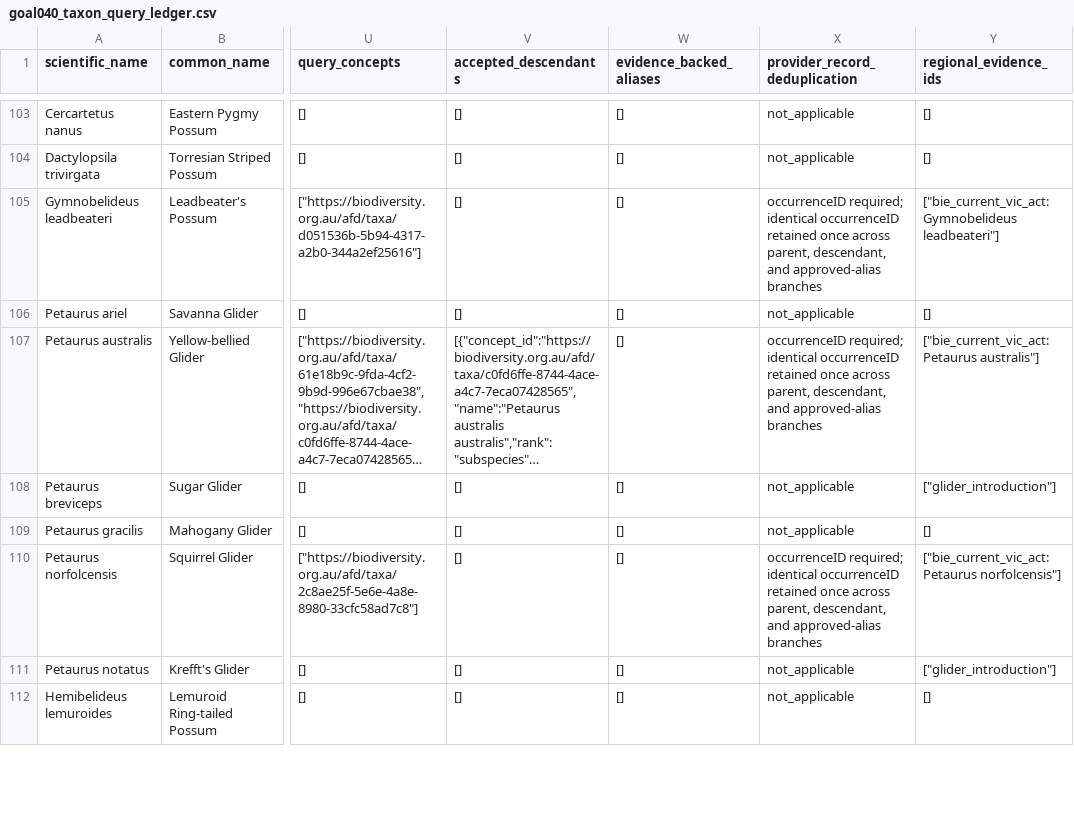
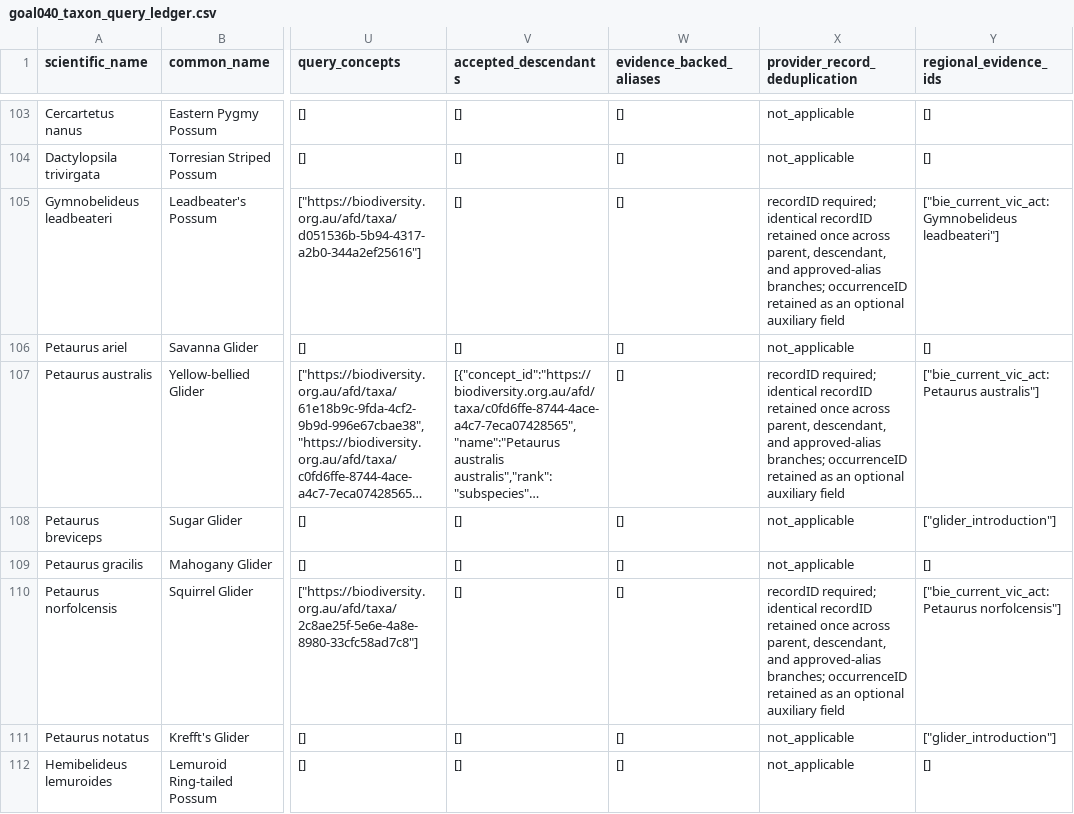
Before and after one commit to BWBrook/dSDM, a CSV file: metadata/goal040_taxon_query_ledger.csv, drawn as a sheet; only a part is shown, gaps mark what is left out; long unchanged cells end in …; the diff covers the shown part only; the diff names each change by its address in the sheet, - before the commit and + after, or states it on an @@ line.

Commit message:
Record Goal 040 acquisition resource gate

```diff
--- a/metadata/goal040_taxon_query_ledger.csv
+++ b/metadata/goal040_taxon_query_ledger.csv
-X105 (provider_record_deduplication): occurrenceID required; identical occurrenceID retained once across parent, descendant, and approved-alias branches
+X105 (provider_record_deduplication): recordID required; identical recordID retained once across parent, descendant, and approved-alias branches; occurrenceID retained as an optional auxiliary field
-X107 (provider_record_deduplication): occurrenceID required; identical occurrenceID retained once across parent, descendant, and approved-alias branches
+X107 (provider_record_deduplication): recordID required; identical recordID retained once across parent, descendant, and approved-alias branches; occurrenceID retained as an optional auxiliary field
-X110 (provider_record_deduplication): occurrenceID required; identical occurrenceID retained once across parent, descendant, and approved-alias branches
+X110 (provider_record_deduplication): recordID required; identical recordID retained once across parent, descendant, and approved-alias branches; occurrenceID retained as an optional auxiliary field
```
Also changed, not shown: 18 edited cells elsewhere in this file, 12 other files.
